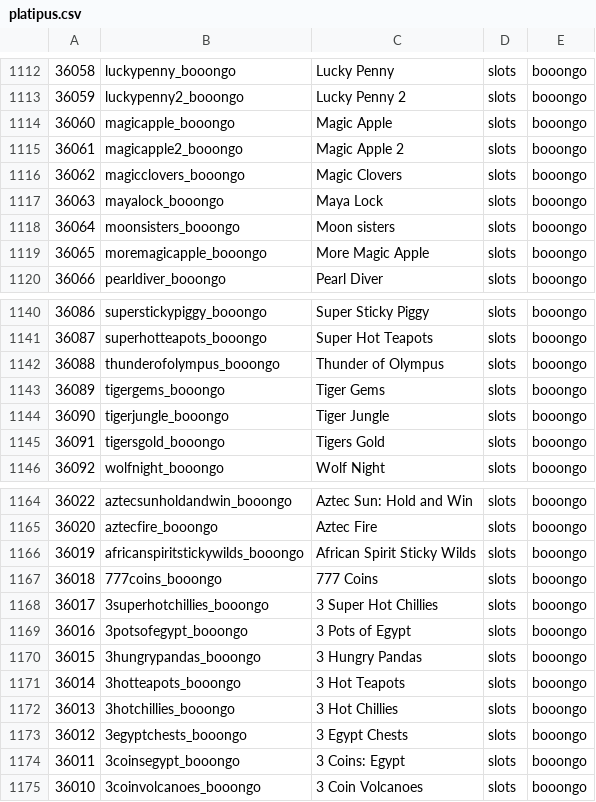
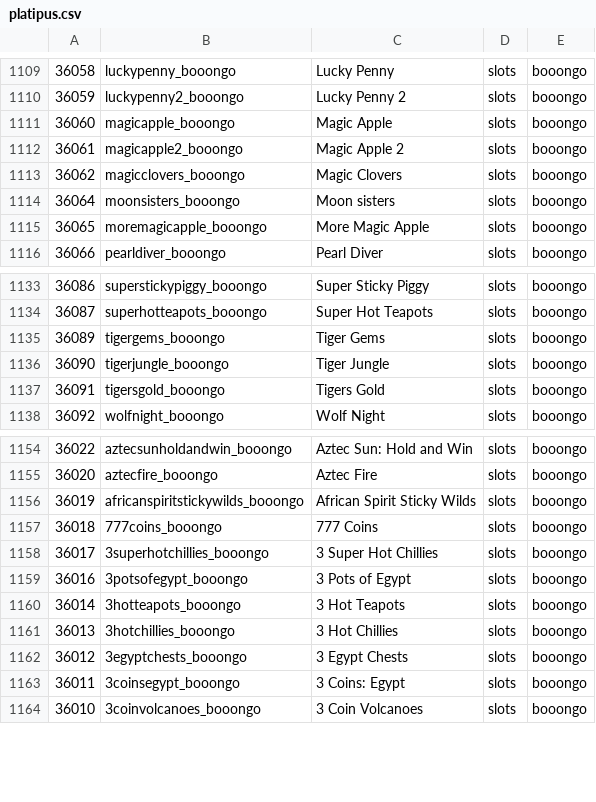
Before and after one commit to tecnodata2015/slots, a CSV file: platipus.csv, drawn as a sheet; only a part is shown, gaps mark what is left out; the diff covers the shown part only; the diff names each change by its address in the sheet, - before the commit and + after, or states it on an @@ line.

Commit message:
se desactivan ciertos slots boongo

```diff
--- a/platipus.csv
+++ b/platipus.csv
-row 1117: 36063 | mayalock_booongo | Maya Lock | slots | booongo
-row 1142: 36088 | thunderofolympus_booongo | Thunder of Olympus | slots | booongo
-row 1170: 36015 | 3hungrypandas_booongo | 3 Hungry Pandas | slots | booongo
```
Also changed, not shown: 10 removed rows elsewhere in this file.
